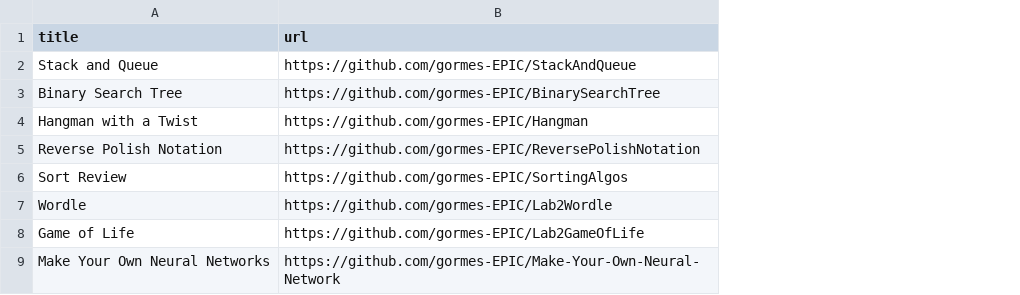
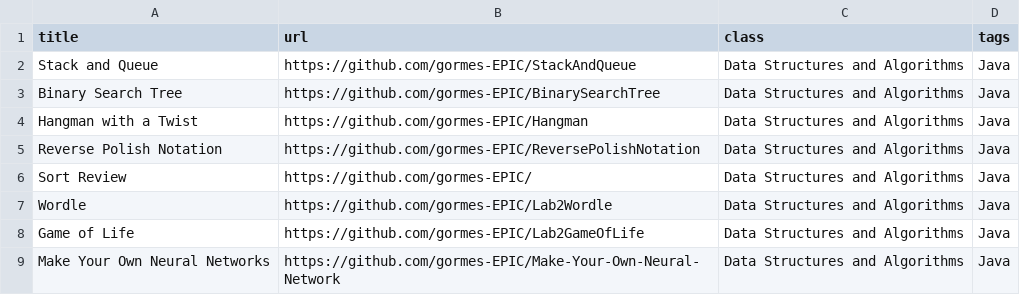
Before and after one commit to gormes-EPIC/gormes-EPIC.github.io, a CSV file: assignments.csv, drawn as a sheet; the diff names each change by its address in the sheet, - before the commit and + after, or states it on an @@ line.

```diff
--- a/assignments.csv
+++ b/assignments.csv
+column C (class), rows 2-9: all Data Structures and Algorithms
+column D (tags), rows 2-9: all Java
-B6 (url): https://github.com/gormes-EPIC/SortingAlgos
+B6 (url): https://github.com/gormes-EPIC/
```
Also changed, not shown: 1 other file.
